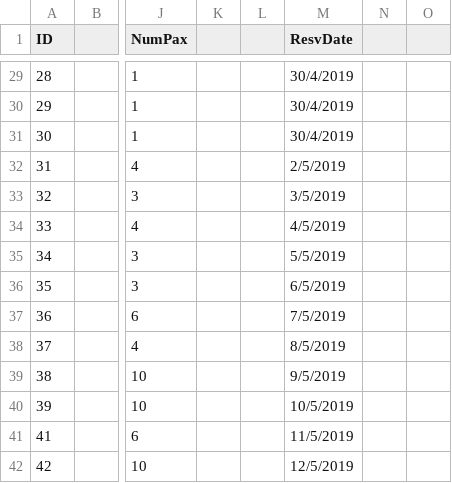
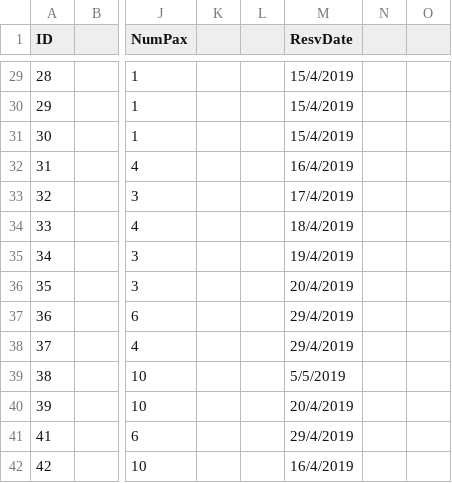
Before and after one commit to itachi1706/NTU-CZ2002-Assignment, a CSV file: deliverables/data/init_states_2/reservation.csv, drawn as a sheet; only a part is shown, gaps mark what is left out; the diff covers the shown part only; the diff names each change by its address in the sheet, - before the commit and + after, or states it on an @@ line.

```diff
--- a/deliverables/data/init_states_2/reservation.csv
+++ b/deliverables/data/init_states_2/reservation.csv
-M29:M31 (ResvDate): 30/4/2019
+M29:M31 (ResvDate): 15/4/2019
-M32 (ResvDate): 2/5/2019
+M32 (ResvDate): 16/4/2019
-M33 (ResvDate): 3/5/2019
+M33 (ResvDate): 17/4/2019
-M34 (ResvDate): 4/5/2019
+M34 (ResvDate): 18/4/2019
-M35 (ResvDate): 5/5/2019
+M35 (ResvDate): 19/4/2019
-M36 (ResvDate): 6/5/2019
+M36 (ResvDate): 20/4/2019
-M37 (ResvDate): 7/5/2019
+M37 (ResvDate): 29/4/2019
-M38 (ResvDate): 8/5/2019
+M38 (ResvDate): 29/4/2019
-M39 (ResvDate): 9/5/2019
+M39 (ResvDate): 5/5/2019
-M40 (ResvDate): 10/5/2019
+M40 (ResvDate): 20/4/2019
-M41 (ResvDate): 11/5/2019
+M41 (ResvDate): 29/4/2019
-M42 (ResvDate): 12/5/2019
+M42 (ResvDate): 16/4/2019
```
Also changed, not shown: 27 edited cells elsewhere in this file, data/orders.csv, deliverables/data/orders.csv, 7 other files.
